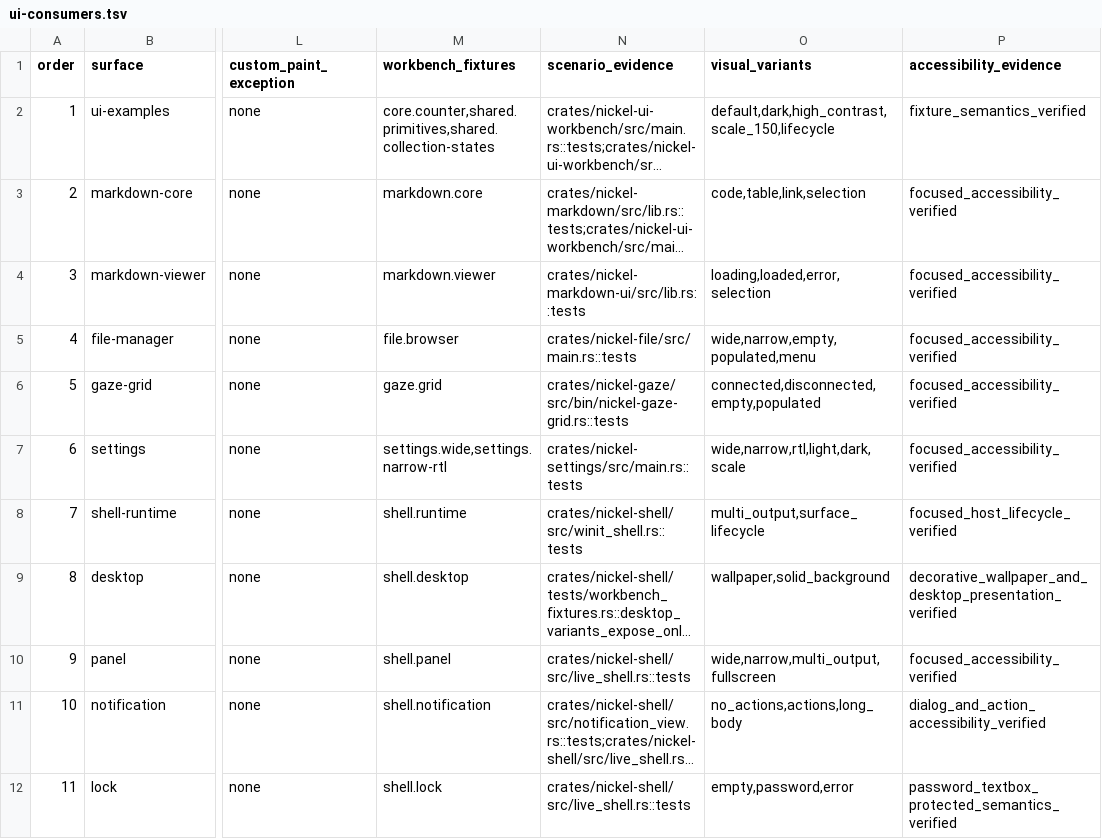
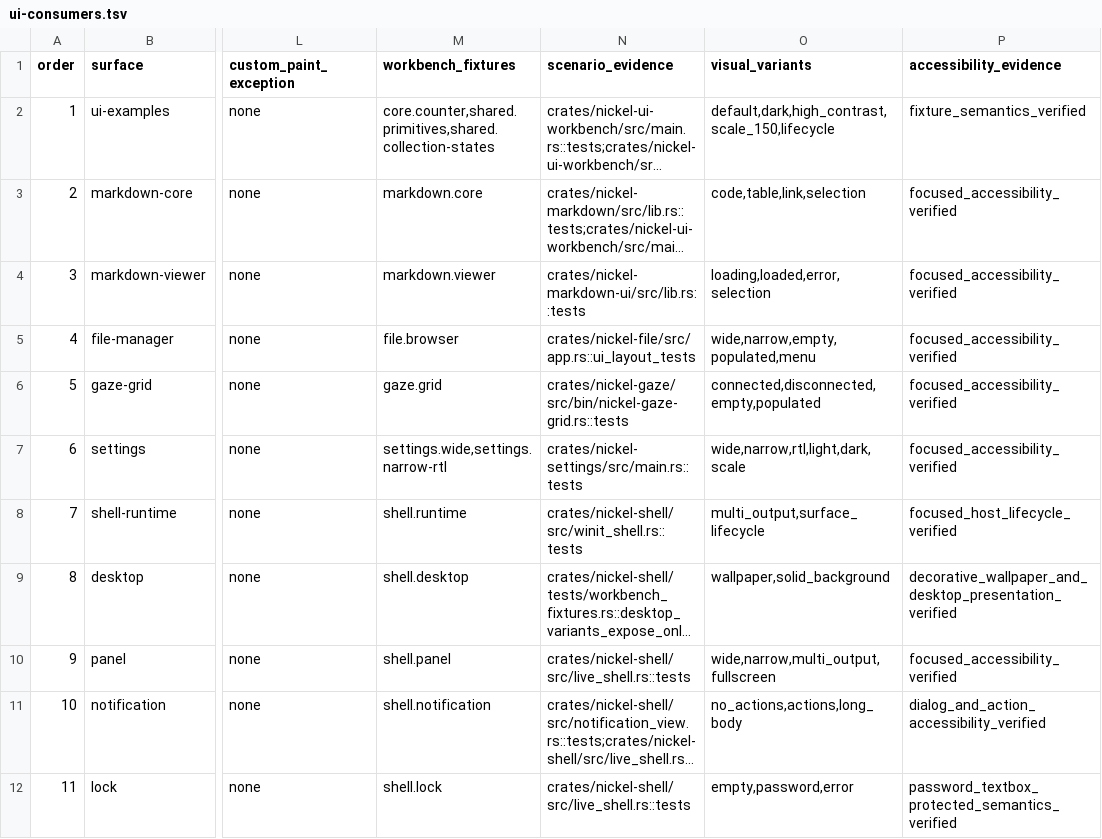
Before and after one commit to shortontech/nickel, a TSV file: assets/ui-consumers.tsv, drawn as a sheet; only a part is shown, gaps mark what is left out; long unchanged cells end in …; the diff names each change by its address in the sheet, - before the commit and + after, or states it on an @@ line.

```diff
--- a/assets/ui-consumers.tsv
+++ b/assets/ui-consumers.tsv
-N5 (scenario_evidence): crates/nickel-file/src/main.rs::tests
+N5 (scenario_evidence): crates/nickel-file/src/app.rs::ui_layout_tests
```
Also changed, not shown: assets/code-reuse-source-inventory.tsv, 8 other files.
